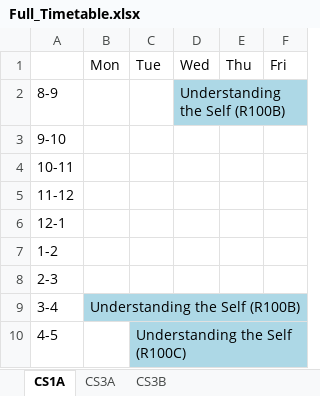
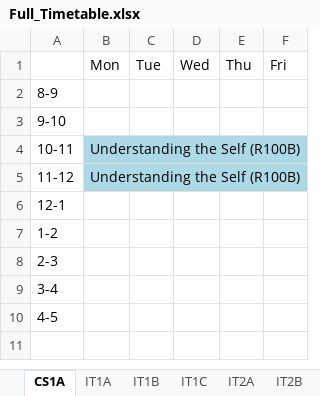
Before and after one commit to FraN-onLine/Operations-Research, an Excel workbook: Full_Timetable.xlsx, sheet CS1A, drawn as a sheet; values as stored, in another font and other column widths than the file's, no borders; the diff names each change by its address in the sheet, - before the commit and + after, or states it on an @@ line.

```diff
--- a/Full_Timetable.xlsx (sheet CS1A)
+++ b/Full_Timetable.xlsx (sheet CS1A)
-sheet tab: CS3A
+sheet tab: IT1A
-sheet tab: CS3B
+sheet tab: IT1B
+sheet tab: IT1C
+sheet tab: IT2A
+sheet tab: IT2B
-D2: Understanding the Self (R100B)
+D2: (empty)
-D2 fill: #ADD8E6
+D2 fill: none
-B4:B5: (empty)
+B4:B5: Understanding the Self (R100B)
-B4:B5 fill: none
+B4:B5 fill: #ADD8E6
-B9: Understanding the Self (R100B)
+B9: (empty)
-B9 fill: #ADD8E6
+B9 fill: none
-C10: Understanding the Self (R100C)
+C10: (empty)
-C10 fill: #ADD8E6
+C10 fill: none
```
Also changed, not shown: sheet IT1B, sheet IT1A, other sheet tabs, 1 other file.
